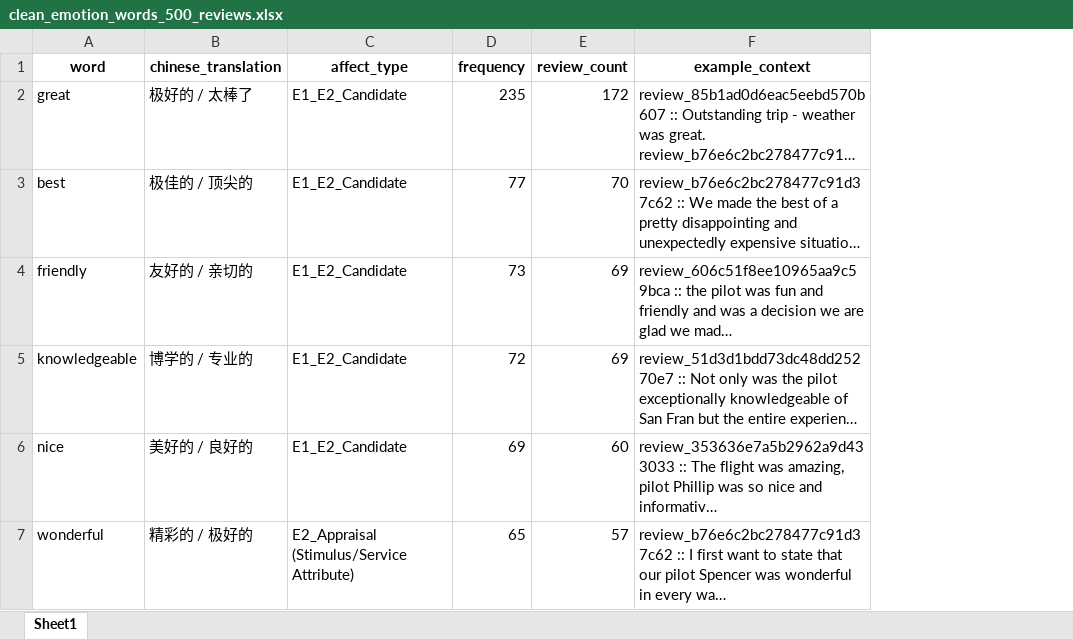
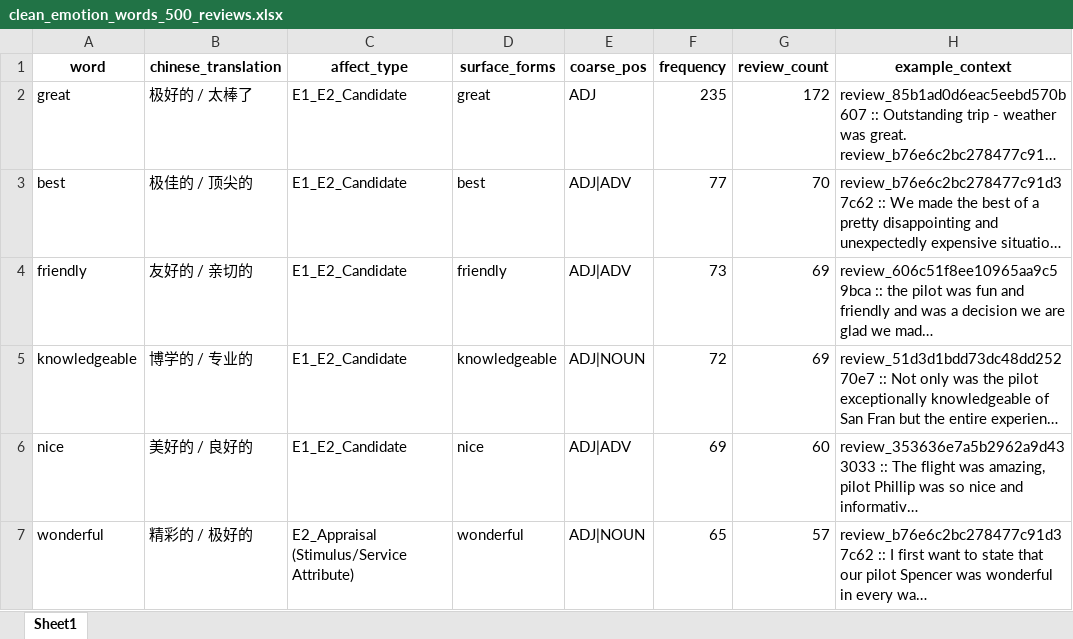
Before and after one commit to ypeng12/Low-Altitude, an Excel workbook: data/derived_outputs/clean_emotion_words_500_reviews.xlsx, sheet Sheet1, drawn as a sheet; only a part is shown; long unchanged cells end in …; values as stored, in another font and other column widths than the file's, no borders; the diff covers the shown part only; the diff names each change by its address in the sheet, - before the commit and + after, or states it on an @@ line.

```diff
--- a/data/derived_outputs/clean_emotion_words_500_reviews.xlsx (sheet Sheet1)
+++ b/data/derived_outputs/clean_emotion_words_500_reviews.xlsx (sheet Sheet1)
+column D (surface_forms), rows 2-7: great | best | friendly | knowledgeable | nice | wonderful
+column E (coarse_pos), rows 2-7: ADJ | ADJ|ADV | ADJ|ADV | ADJ|NOUN | ADJ|ADV | ADJ|NOUN
```
Also changed, not shown: 3 added rows elsewhere in this sheet, data/derived_outputs/stage_discovery_500/clean_emotion_words_500_reviews.xlsx, 4 other files.
